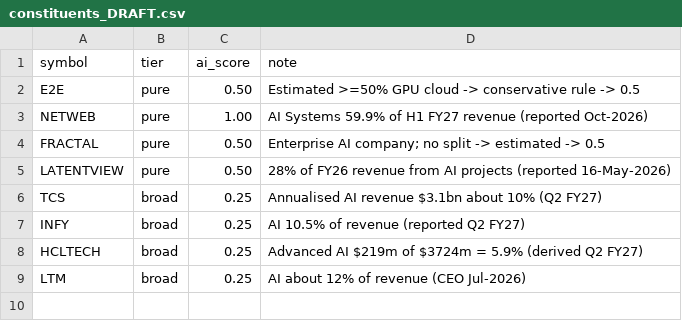
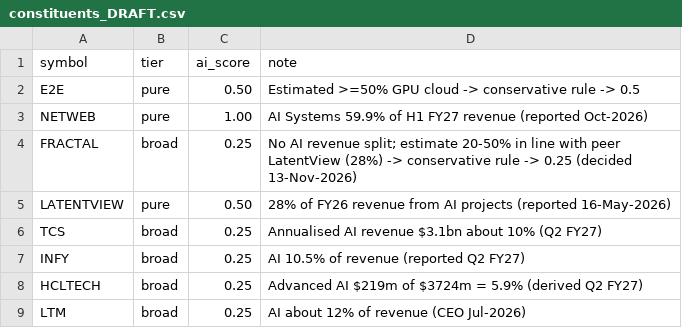
Before and after one commit to Harshapp45/india-pure-ai-index, a CSV file: data/processed/constituents_DRAFT.csv, drawn as a sheet.

Commit message:
Base date 13 Nov 2026: freeze constituents, free float and share counts; Fractal to broad tier; drop days with no prices

```diff
--- a/data/processed/constituents_DRAFT.csv
+++ b/data/processed/constituents_DRAFT.csv
@@ -3,3 +3,3 @@ E2E,pure,0.50,Estimated >=50% GPU cloud -> conservative rule -> 0.5
 NETWEB,pure,1.00,AI Systems 59.9% of H1 FY27 revenue (reported Oct-2026)
-FRACTAL,pure,0.50,Enterprise AI company; no split -> estimated -> 0.5
+FRACTAL,broad,0.25,No AI revenue split; estimate 20-50% in line with peer LatentView (28%) -> conservative rule -> 0.25 (decided 13-Nov-2026)
 LATENTVIEW,pure,0.50,28% of FY26 revenue from AI projects (reported 16-May-2026)
```
Also changed, not shown: data/processed/weights_DRAFT.csv, 5 other files.
